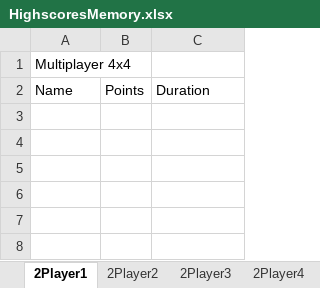
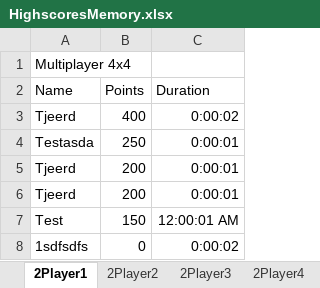
Before and after one commit to ICTteam21/memoryproject, an Excel workbook: MemoryGame/Statistics/Highscorestats/HighscoresMemory.xlsx, sheet 2Player1, drawn as a sheet; values as stored, in another font and other column widths than the file's, no borders; the diff names each change by its address in the sheet, - before the commit and + after, or states it on an @@ line.

```diff
--- a/MemoryGame/Statistics/Highscorestats/HighscoresMemory.xlsx (sheet 2Player1)
+++ b/MemoryGame/Statistics/Highscorestats/HighscoresMemory.xlsx (sheet 2Player1)
+row 3: Tjeerd | 400 | 0:00:02
+row 4: Testasda | 250 | 0:00:01
+row 5: Tjeerd | 200 | 0:00:01
+row 6: Tjeerd | 200 | 0:00:01
+row 7: Test | 150 | 12:00:01 AM
+row 8: 1sdfsdfs | 0 | 0:00:02
```
Also changed, not shown: 5 other files.
